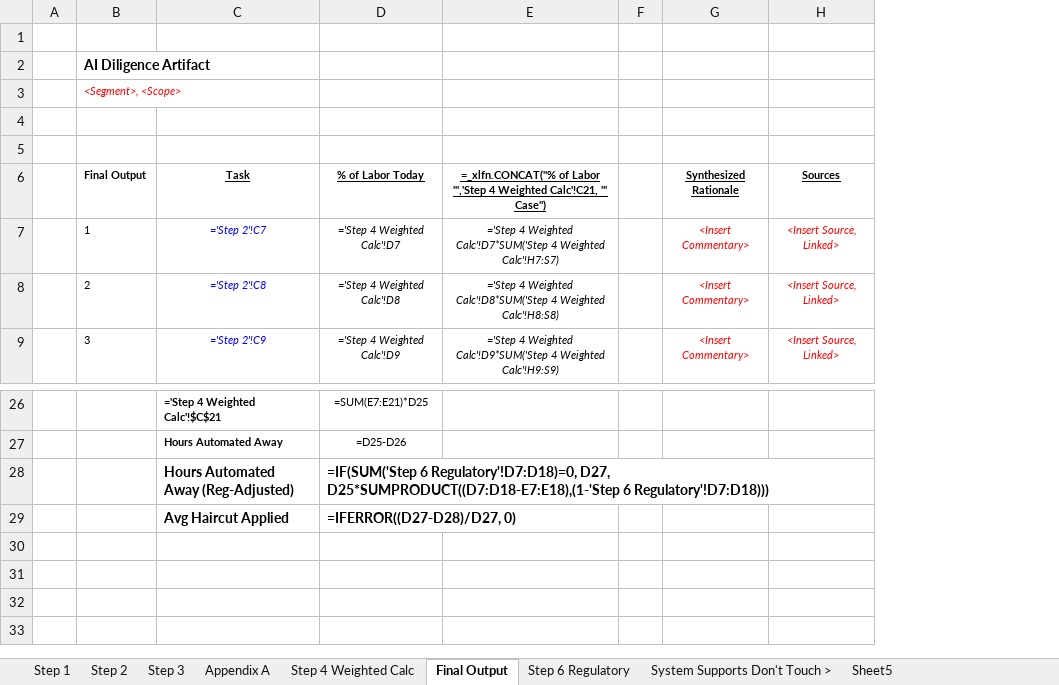
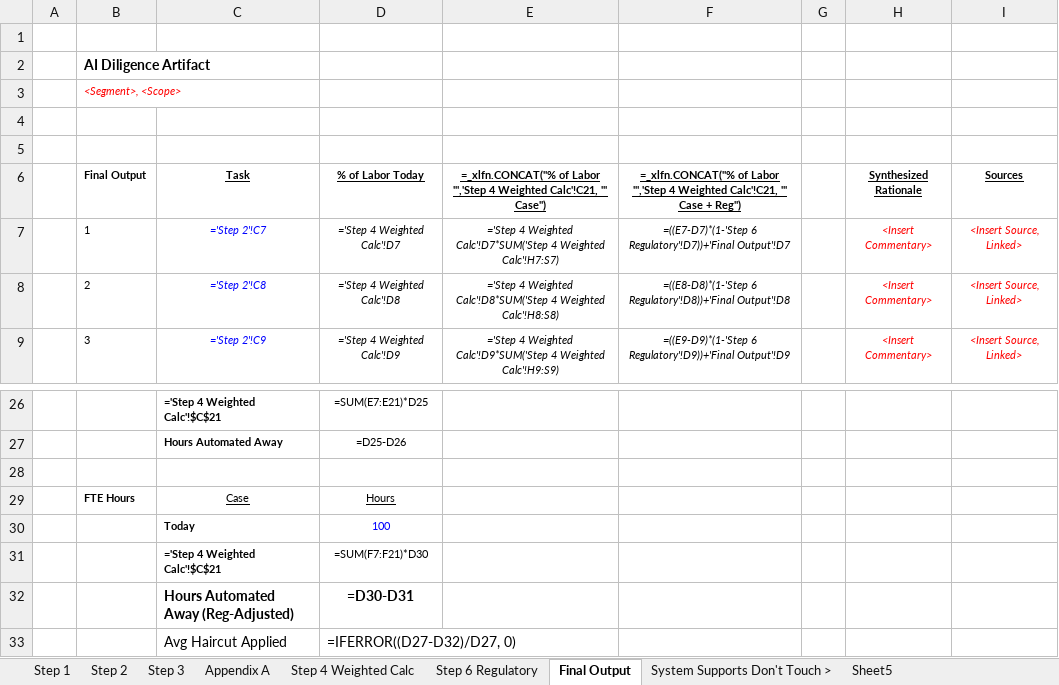
Before and after one commit to vikMahen33/Agentic_Diligence, an Excel workbook: templates/AI Diligence Artifact.xlsx, sheet Final Output, drawn as a sheet; only a part is shown, gaps mark what is left out; values as stored, in another font and other column widths than the file's, no borders; formulas without a stored value are shown as written; addresses are those after the commit; the diff names each change by its address in the sheet, - before the commit and + after, or states it on an @@ line.

```diff
--- a/templates/AI Diligence Artifact.xlsx (sheet Final Output)
+++ b/templates/AI Diligence Artifact.xlsx (sheet Final Output)
@@ sheet tab order changed: Step 1 | Step 2 | Step 3 | Appendix A | Step 4 Weighted Calc | Step 6 Regulatory | Final Output | System Supports Don't Touch > | Sheet5 @@
+column F, rows 6-9: =_xlfn.CONCAT("% of Labor '",'Step 4 Weighted Calc'!C21, "' Case + Reg") | =((E7-D7)*(1-'Step 6 Regulatory'!D7))+'Final Output'!D7 | =((E8-D8)*(1-'Step 6 Regulatory'!D8))+'Final Output'!D8 | =((E9-D9)*(1-'Step 6 Regulatory'!D9))+'Final Output'!D9
-row 28:  |  | Hours Automated Away (Reg-Adjusted) | =IF(SUM('Step 6 Regulatory'!D7:D18)=0, D27, D25*SUMPRODUCT((D7:D18-E7:E18),(1-'Step 6 Regulatory'!D7:D18)))
+row 28: (empty)
+row 29:  | FTE Hours | Case | Hours
+row 30:  |  | Today | 100
+row 31:  |  | ='Step 4 Weighted Calc'!$C$21 | =SUM(F7:F21)*D30
+row 32:  |  | Hours Automated Away (Reg-Adjusted) | =D30-D31
-C33:D33 bold: on
+C33:D33 bold: off
-D33: =IFERROR((D27-D28)/D27, 0)
+D33: =IFERROR((D27-D32)/D27, 0)
```
Also changed, not shown: 6 other files.
